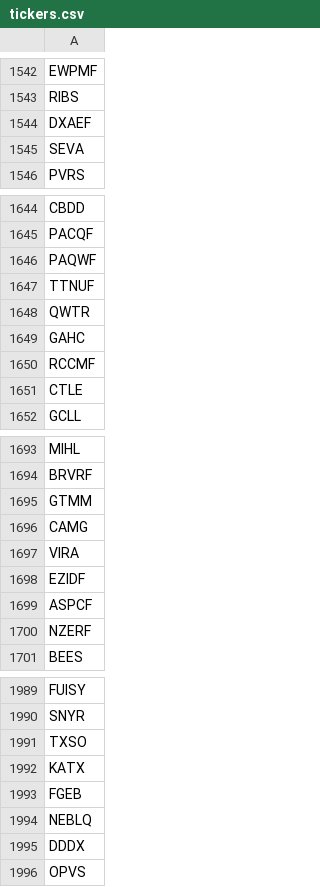
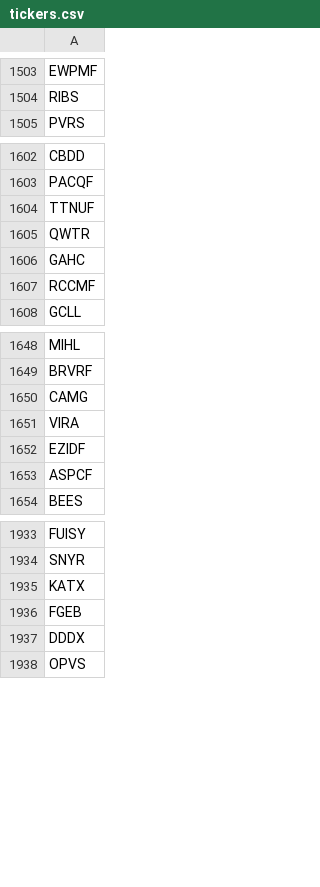
Before and after one commit to roihala/stocker, a CSV file: csv/tickers.csv, drawn as a sheet; only a part is shown, gaps mark what is left out; removed rows and columns are numbered as before the commit, all else as after; the diff covers the shown part only; the diff names each change by its address in the sheet, - before the commit and + after, or states it on an @@ line.

```diff
--- a/csv/tickers.csv
+++ b/csv/tickers.csv
-row 1544: DXAEF
-row 1545: SEVA
-row 1646: PAQWF
-row 1651: CTLE
-row 1695: GTMM
-row 1700: NZERF
-row 1991: TXSO
-row 1994: NEBLQ
```
Also changed, not shown: 1 added row, 130 removed rows and 1 edited cell elsewhere in this file, 3 other files.
